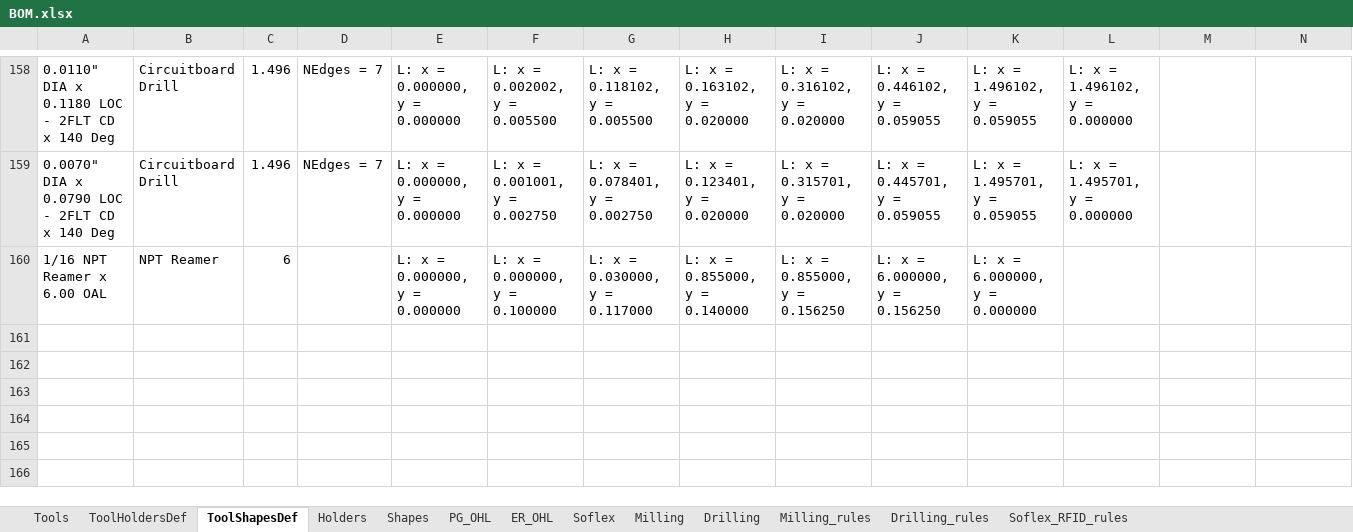
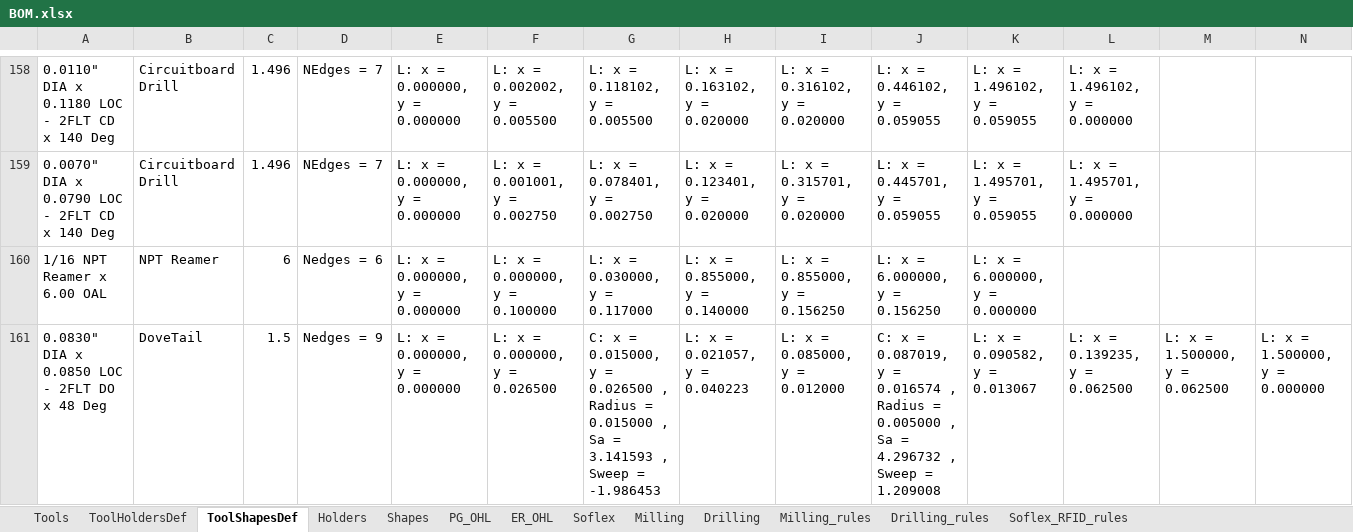
Before and after one commit to Uncreate/EssaiControlPanel, an Excel workbook: BOM.xlsx, sheet ToolShapesDef, drawn as a sheet; only a part is shown, gaps mark what is left out; values as stored, in another font and other column widths than the file's, no borders; 1 other sheet too large or unreadable and not compared; rows hold the shown columns only; the diff names each change by its address in the sheet, - before the commit and + after, or states it on an @@ line.

```diff
--- a/BOM.xlsx (sheet ToolShapesDef)
+++ b/BOM.xlsx (sheet ToolShapesDef)
-D160: (empty)
+D160: Nedges = 6
+row 161: 0.0830" DIA x 0.0850 LOC - 2FLT DO x 48 Deg | DoveTail | 1.5 | Nedges = 9 | L: x = 0.000000, y = 0.000000 | L: x = 0.000000, y = 0.026500 | C: x = 0.015000, y = 0.026500 , Radius = 0.015000 , Sa = 3.141593 , Sweep = -1.986453 | L: x = 0.021057, y = 0.040223 | L: x = 0.085000, y = 0.012000 | C: x = 0.087019, y = 0.016574 , Radius = 0.005000 , Sa = 4.296732 , Sweep = 1.209008 | L: x = 0.090582, y = 0.013067 | L: x = 0.139235, y = 0.062500 | L: x = 1.500000, y = 0.062500 | L: x = 1.500000, y = 0.000000
```
Also changed, not shown: sheet Drilling_rules, sheet Milling_rules, 4 other files.
